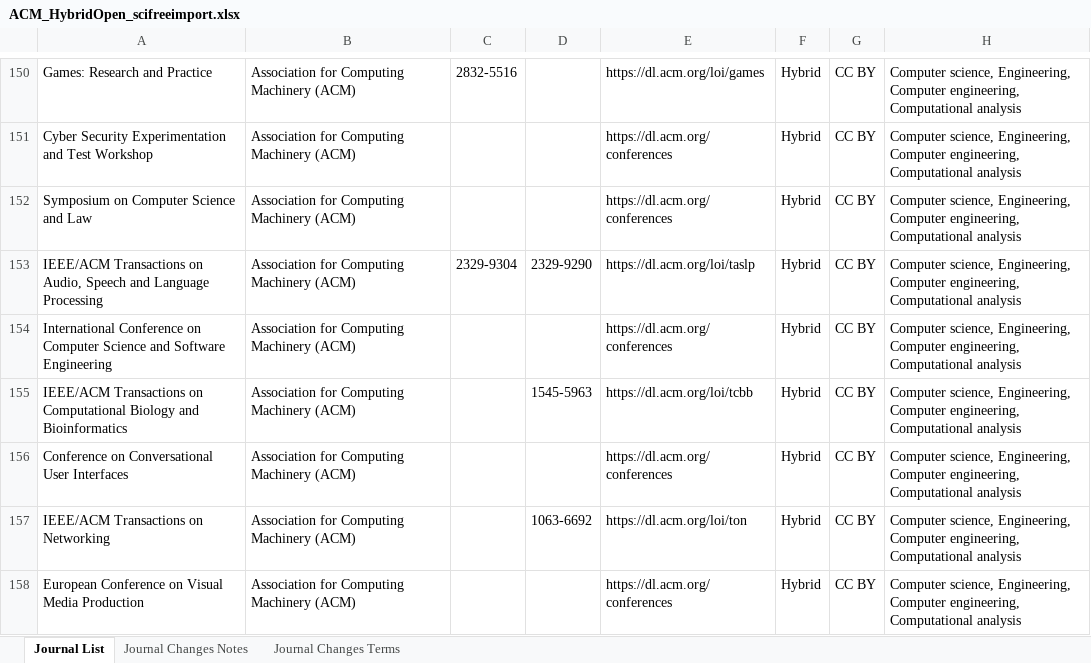
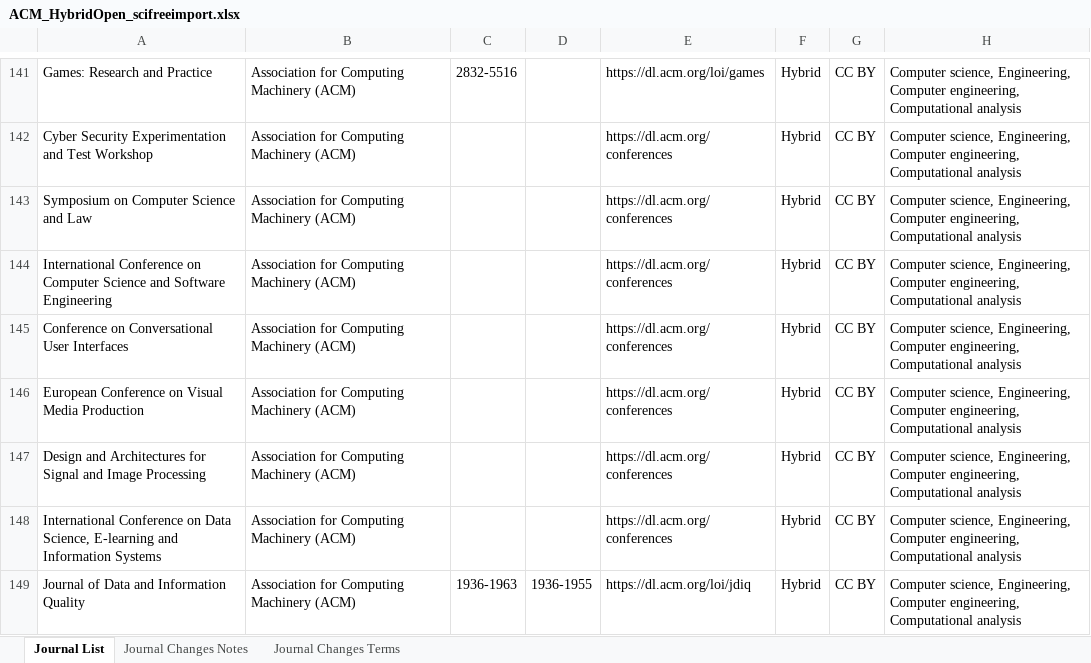
Before and after one commit to SciFreeOrg/UK-CoP, an Excel workbook: UK_CoP_TitleLists/ACM_HybridOpen_scifreeimport.xlsx, sheet Journal List, drawn as a sheet; only a part is shown, gaps mark what is left out; the shorter side is filled out with more unchanged rows; values as stored, in another font and other column widths than the file's, no borders; table styles not drawn; the diff covers the shown part only; the diff names each change by its address in the sheet, - before the commit and + after, or states it on an @@ line.

Commit message:
ACM_HybridOpen_scifreeimport 250515

```diff
--- a/UK_CoP_TitleLists/ACM_HybridOpen_scifreeimport.xlsx (sheet Journal List)
+++ b/UK_CoP_TitleLists/ACM_HybridOpen_scifreeimport.xlsx (sheet Journal List)
-row 153: IEEE/ACM Transactions on Audio, Speech and Language Processing | Association for Computing Machinery (ACM) | 2329-9304 | 2329-9290 | https://dl.acm.org/loi/taslp | Hybrid | CC BY | Computer science, Engineering, Computer engineering, Computational analysis
-row 155: IEEE/ACM Transactions on Computational Biology and Bioinformatics | Association for Computing Machinery (ACM) |  | 1545-5963 | https://dl.acm.org/loi/tcbb | Hybrid | CC BY | Computer science, Engineering, Computer engineering, Computational analysis
-row 157: IEEE/ACM Transactions on Networking | Association for Computing Machinery (ACM) |  | 1063-6692 | https://dl.acm.org/loi/ton | Hybrid | CC BY | Computer science, Engineering, Computer engineering, Computational analysis
```
Also changed, not shown: 38 removed rows elsewhere in this sheet, sheet Journal Changes Notes, sheet Journal Changes Terms.
